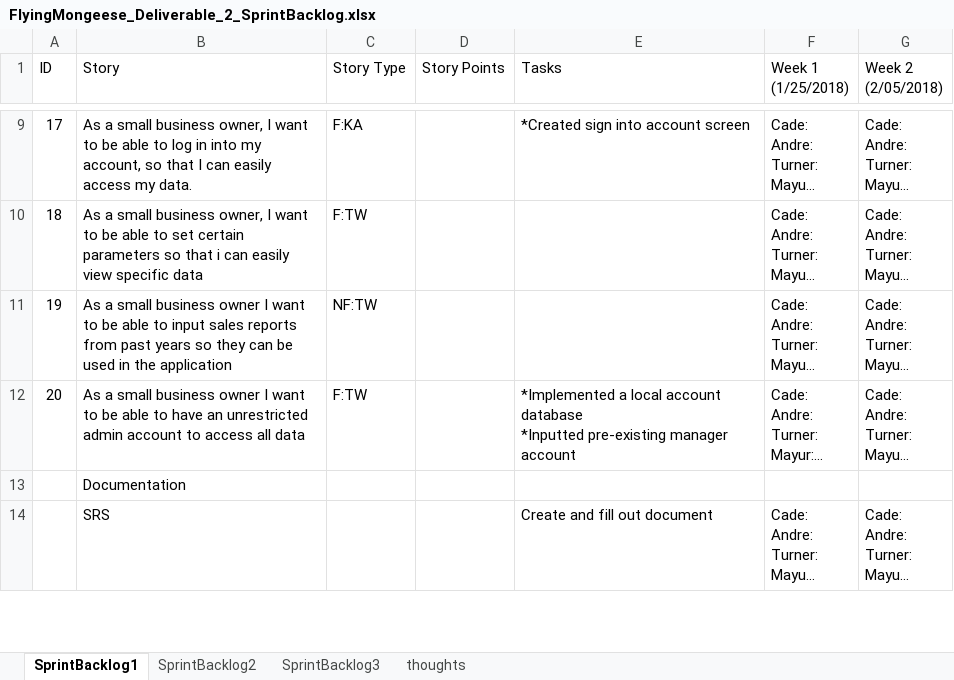
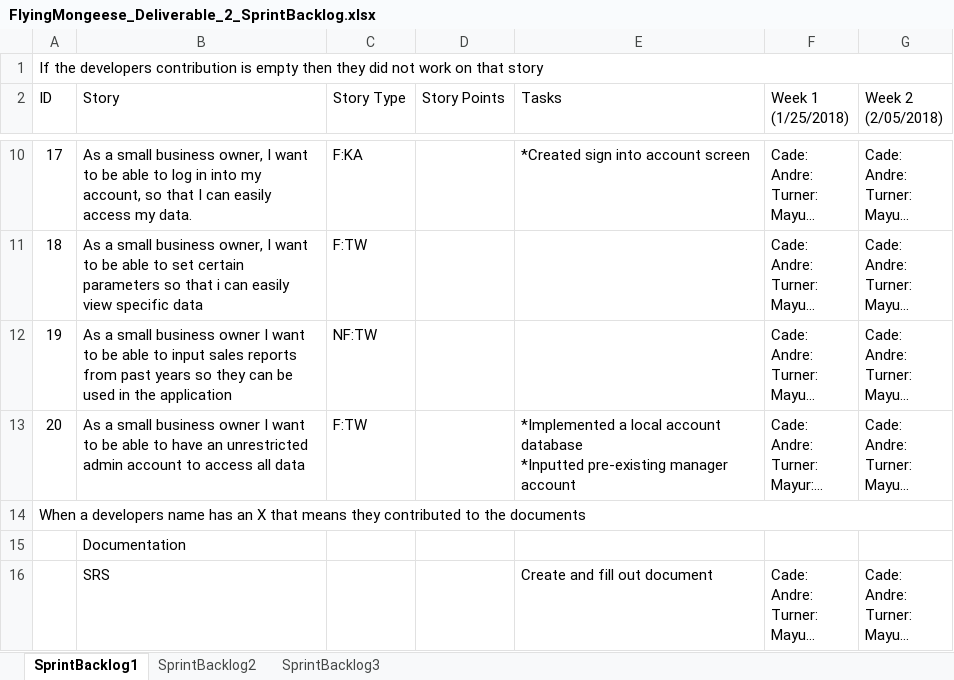
Before and after one commit to Airboy98/Software_Engineering_2_Project, an Excel workbook: documents/FlyingMongeese_Deliverable_2_SprintBacklog.xlsx, sheet SprintBacklog1, drawn as a sheet; only a part is shown, gaps mark what is left out; long unchanged cells end in …; values as stored, in another font and other column widths than the file's, no borders; conditional formats not drawn; the diff names each change by its address in the sheet, - before the commit and + after, or states it on an @@ line.

Commit message:
sprint backlog

```diff
--- a/documents/FlyingMongeese_Deliverable_2_SprintBacklog.xlsx (sheet SprintBacklog1)
+++ b/documents/FlyingMongeese_Deliverable_2_SprintBacklog.xlsx (sheet SprintBacklog1)
-sheet tab: thoughts
+row 1: If the developers contribution is empty then they did not work on that story
+row 14: When a developers name has an X that means they contributed to the documents
```
Also changed, not shown: sheet SprintBacklog2, sheet SprintBacklog3, 1 other file.
